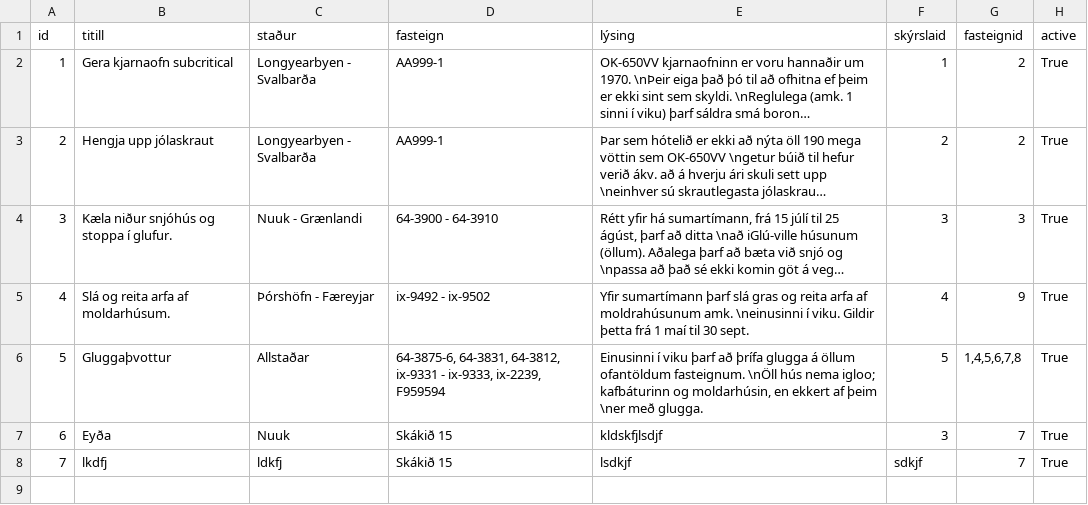
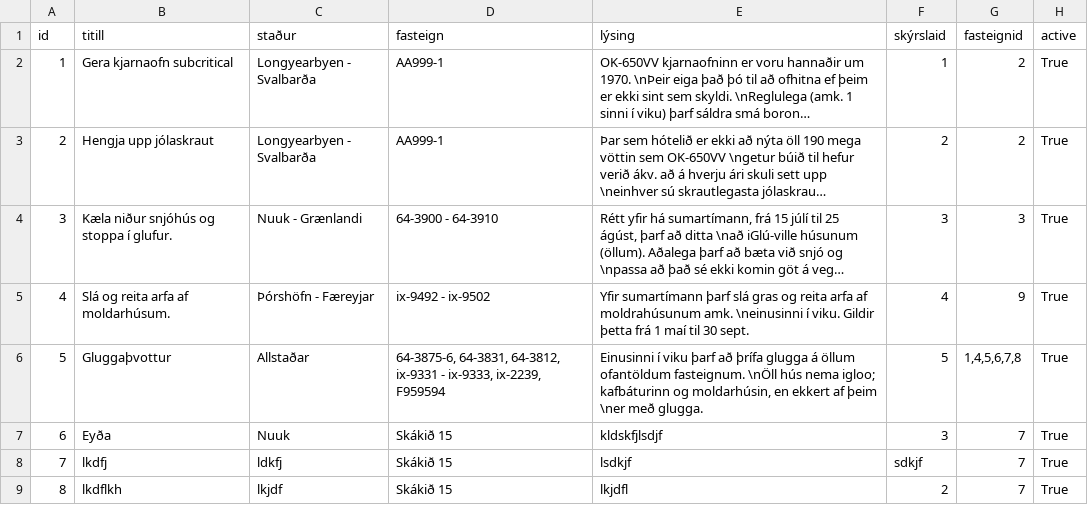
Before and after one commit to OliverMani/HR-verklegt1, a CSV file: csv_files/WorkRequests.csv, drawn as a sheet; long unchanged cells end in ….

```diff
--- a/csv_files/WorkRequests.csv
+++ b/csv_files/WorkRequests.csv
@@ -8 +8,2 @@ id,titill,staður,fasteign,lýsing,skýrslaid,fasteignid,active,
 7,lkdfj,ldkfj,Skákið 15,lsdkjf,sdkjf,7,True
+8,lkdflkh,lkjdf,Skákið 15,lkjdfl,2,7,True
```
Also changed, not shown: 7 other files.
